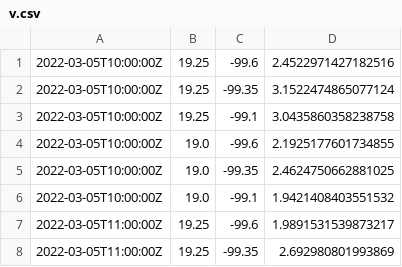
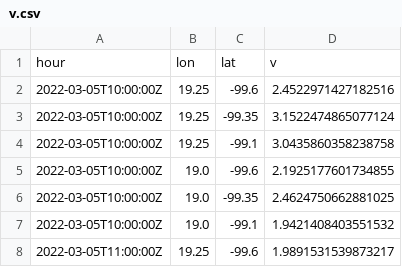
Before and after one commit to monicalva/Rocket-flight, a CSV file: v.csv, drawn as a sheet; only a part is shown; the shorter side is filled out with more unchanged rows; the diff names each change by its address in the sheet, - before the commit and + after, or states it on an @@ line.

Commit message:
v.csv

```diff
--- a/v.csv
+++ b/v.csv
+row 1: hour | lon | lat | v
```
